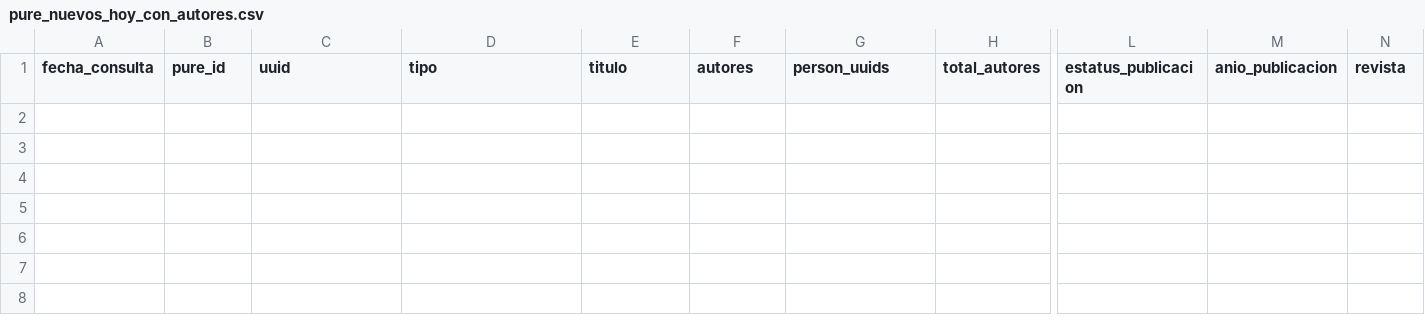
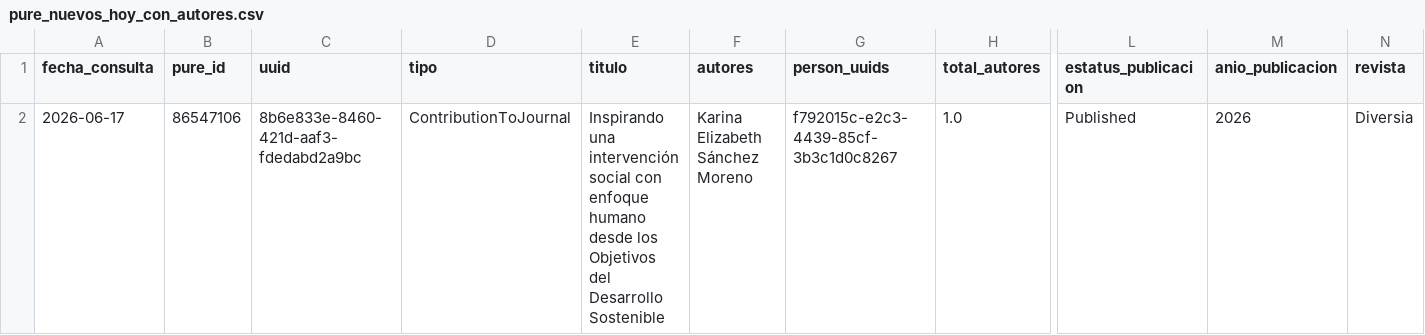
Before and after one commit to victorinox93/pure_daily, a CSV file: data/pure_nuevos_hoy_con_autores.csv, drawn as a sheet; only a part is shown, gaps mark what is left out; rows hold the shown columns only; the diff names each change by its address in the sheet, - before the commit and + after, or states it on an @@ line.

```diff
--- a/data/pure_nuevos_hoy_con_autores.csv
+++ b/data/pure_nuevos_hoy_con_autores.csv
+row 2: 2026-06-17 | 86547106 | 8b6e833e-8460-421d-aaf3-fdedabd2a9bc | ContributionToJournal | Inspirando una intervención social con enfoque humano desde los Objetivos del Desarrollo Sostenible | Karina Elizabeth Sánchez Moreno | f792015c-e2c3-4439-85cf-3b3c1d0c8267 | 1.0 | Published | 2026 | Diversia
```
Also changed, not shown: data/pure_resumen_diario.csv, data/pure_resumen_mes.csv, 3 other files.
